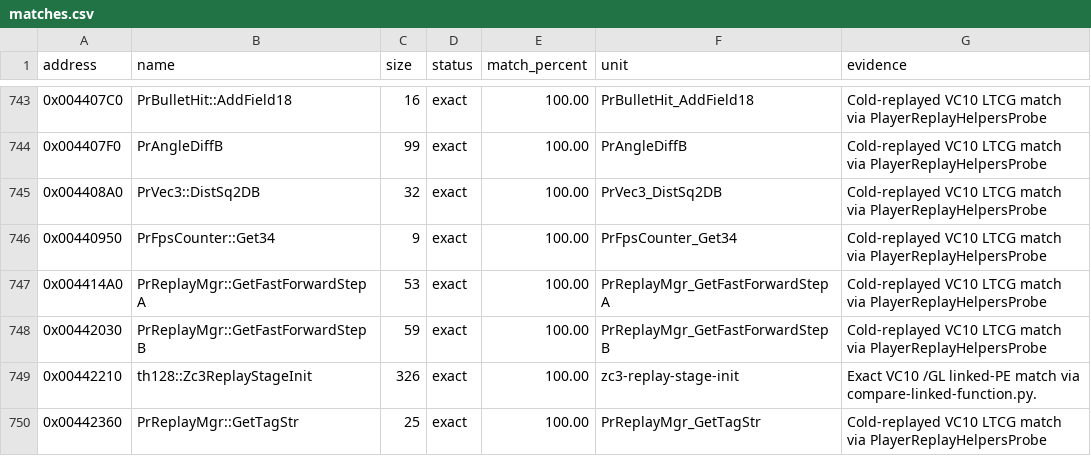
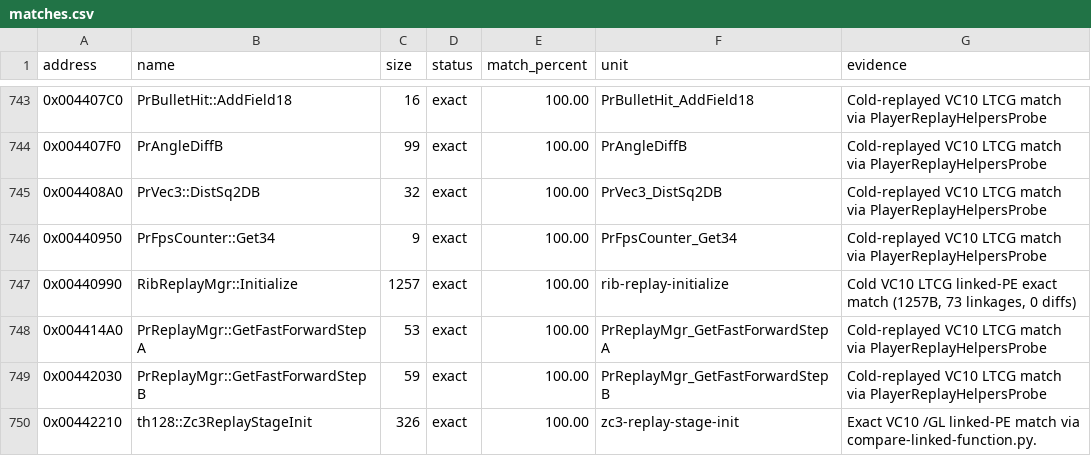
Before and after one commit to N0zoM1z0/th128, a CSV file: config/matches.csv, drawn as a sheet; only a part is shown, gaps mark what is left out; the shorter side is filled out with more unchanged rows; the diff names each change by its address in the sheet, - before the commit and + after, or states it on an @@ line.

Commit message:
gemini-4-neon: add ReplayInitBatch and match ReplayManager::Initialize (+1257B)

```diff
--- a/config/matches.csv
+++ b/config/matches.csv
+row 747: 0x00440990 | RibReplayMgr::Initialize | 1257 | exact | 100.00 | rib-replay-initialize | Cold VC10 LTCG linked-PE exact match (1257B, 73 linkages, 0 diffs)
```
Also changed, not shown: config/function-boundaries.csv, config/implemented.csv, 7 other files.
